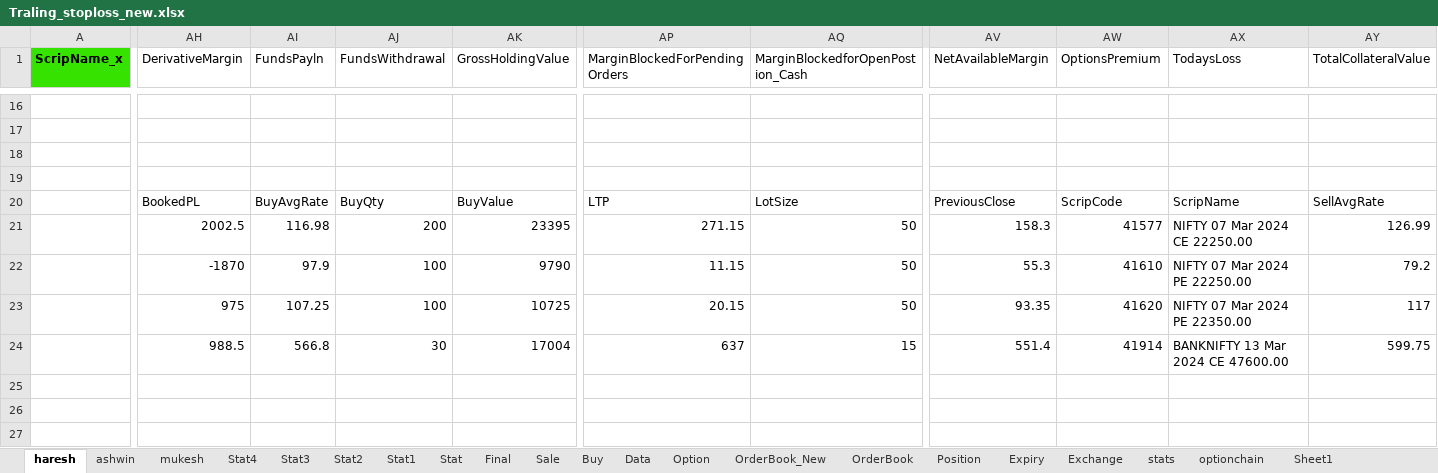
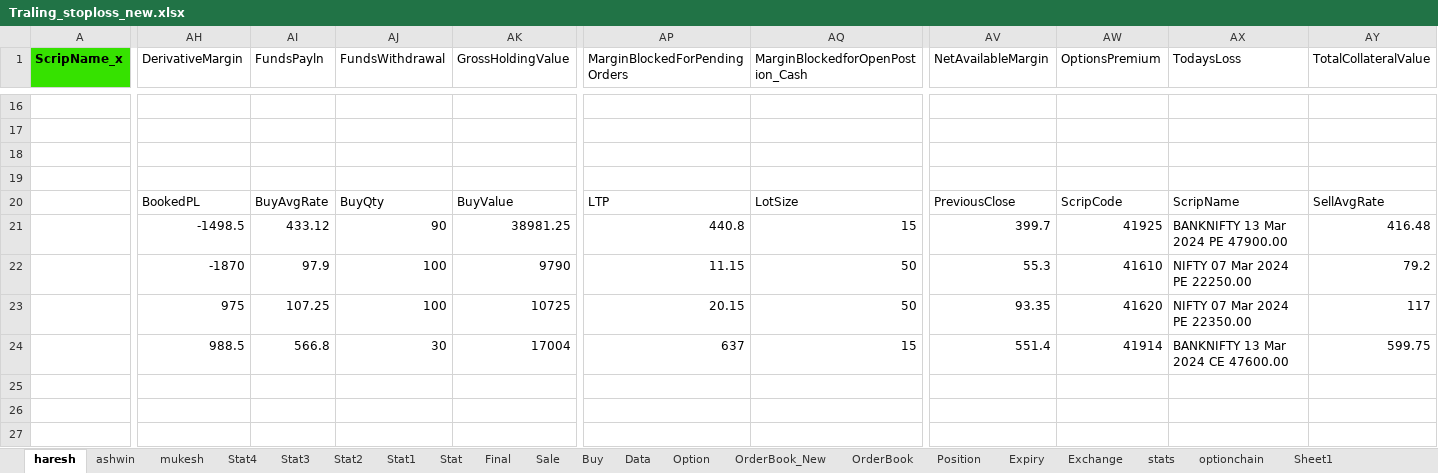
Before and after one commit to mkbairwa942/mkbairwa, an Excel workbook: Traling_stoploss_new.xlsx, sheet haresh, drawn as a sheet; only a part is shown, gaps mark what is left out; values as stored, in another font and other column widths than the file's, no borders; conditional formats not drawn; the diff covers the shown part only; the diff names each change by its address in the sheet, - before the commit and + after, or states it on an @@ line.

```diff
--- a/Traling_stoploss_new.xlsx (sheet haresh)
+++ b/Traling_stoploss_new.xlsx (sheet haresh)
-AH21 (DerivativeMargin): 2002.5
+AH21 (DerivativeMargin): -1498.5
-AI21 (FundsPayln): 116.98
+AI21 (FundsPayln): 433.12
-AJ21 (FundsWithdrawal): 200
+AJ21 (FundsWithdrawal): 90
-AK21 (GrossHoldingValue): 23395
+AK21 (GrossHoldingValue): 38981.25
-AP21 (MarginBlockedForPendingOrders): 271.15
+AP21 (MarginBlockedForPendingOrders): 440.8
-AQ21 (MarginBlockedforOpenPostion_Cash): 50
+AQ21 (MarginBlockedforOpenPostion_Cash): 15
-AV21 (NetAvailableMargin): 158.3
+AV21 (NetAvailableMargin): 399.7
-AW21 (OptionsPremium): 41577
+AW21 (OptionsPremium): 41925
-AX21 (TodaysLoss): NIFTY 07 Mar 2024 CE 22250.00
+AX21 (TodaysLoss): BANKNIFTY 13 Mar 2024 PE 47900.00
-AY21 (TotalCollateralValue): 126.99
+AY21 (TotalCollateralValue): 416.48
```
Also changed, not shown: 6 added rows, 6 removed rows and 36 edited cells elsewhere in this sheet, sheet Position, sheet Stat4, sheet Stat3, 4 other files.
